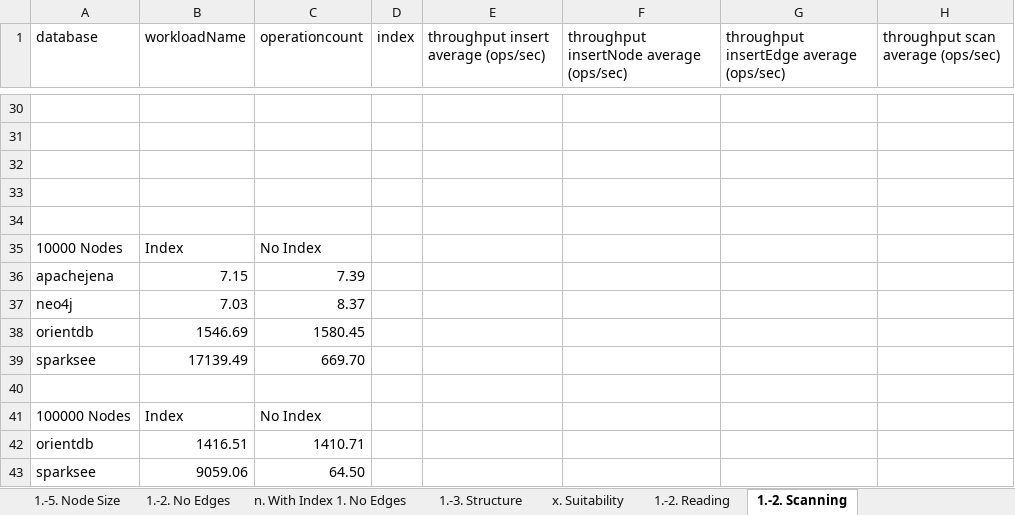
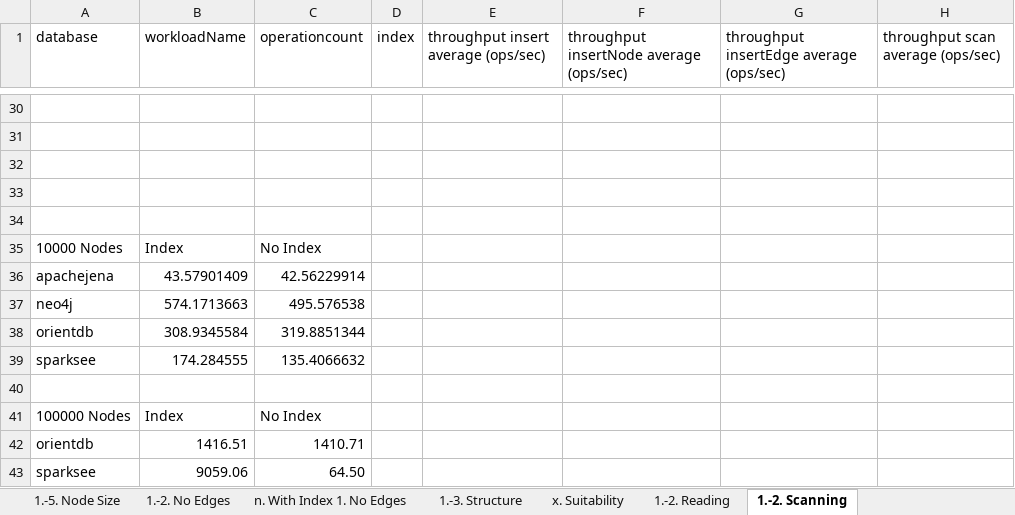
Before and after one commit to ChristianNavolskyi/BachelorThesis, an Excel workbook: results/evaluationDone.xlsx, sheet 1.-2. Scanning, drawn as a sheet; only a part is shown, gaps mark what is left out; values as stored, in another font and other column widths than the file's, no borders; charts and pictures not drawn; the diff names each change by its address in the sheet, - before the commit and + after, or states it on an @@ line.

```diff
--- a/results/evaluationDone.xlsx (sheet 1.-2. Scanning)
+++ b/results/evaluationDone.xlsx (sheet 1.-2. Scanning)
-B36 (workloadName): 7.15
+B36 (workloadName): 43.57901409
-C36 (operationcount): 7.39
+C36 (operationcount): 42.56229914
-B37 (workloadName): 7.03
+B37 (workloadName): 574.1713663
-C37 (operationcount): 8.37
+C37 (operationcount): 495.576538
-B38 (workloadName): 1546.69
+B38 (workloadName): 308.9345584
-C38 (operationcount): 1580.45
+C38 (operationcount): 319.8851344
-B39 (workloadName): 17139.49
+B39 (workloadName): 174.284555
-C39 (operationcount): 669.70
+C39 (operationcount): 135.4066632
```
Also changed, not shown: sheet 1.-2. Reading, 11 other files.
